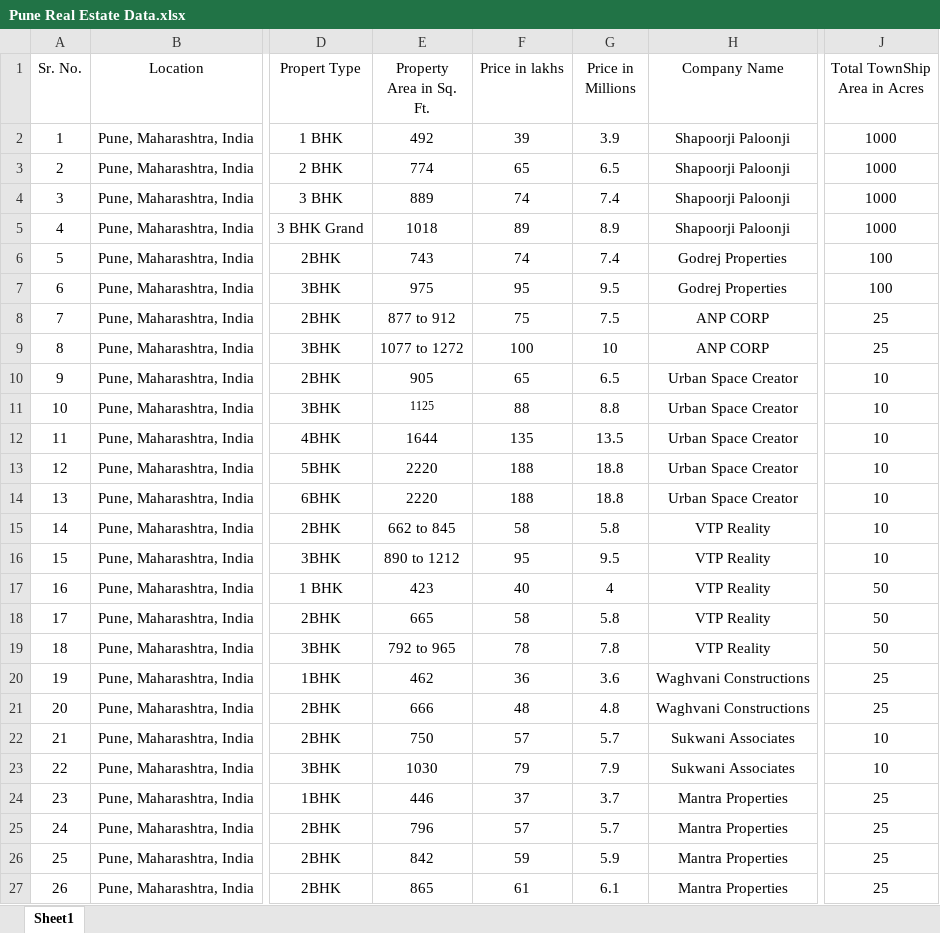
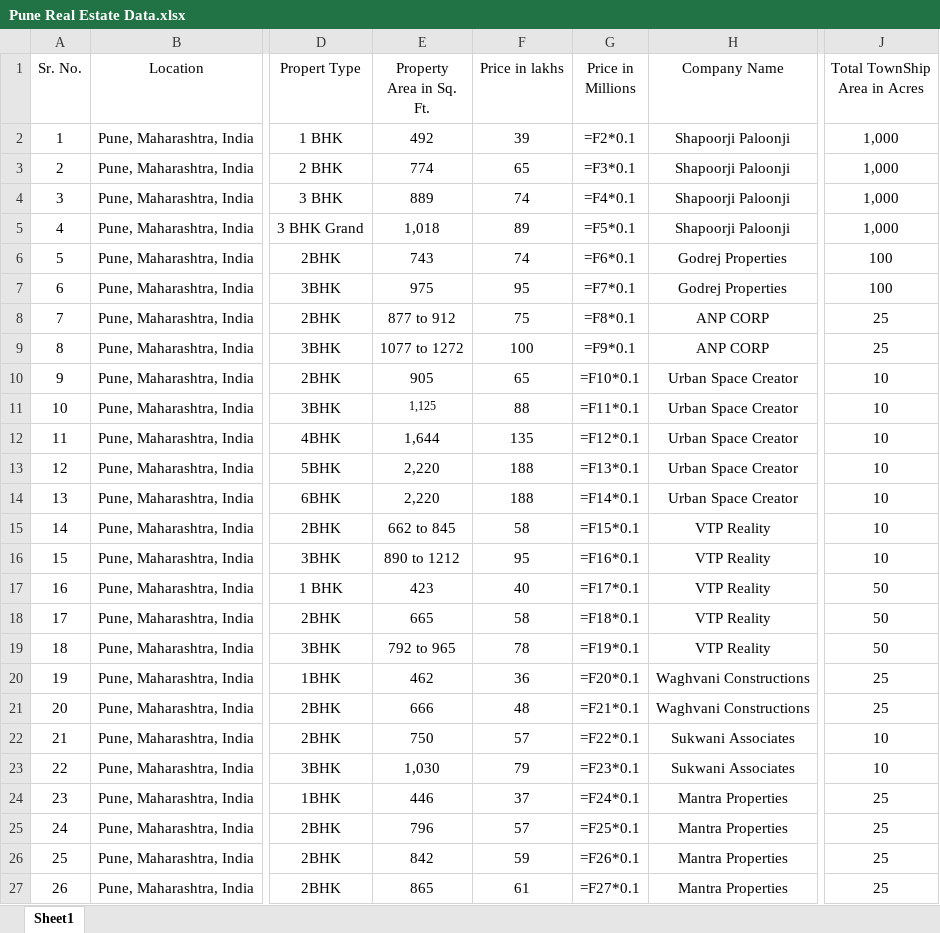
Before and after one commit to DangVanVu-ctdl/estate-list, an Excel workbook: lib/data/Pune Real Estate Data.xlsx, sheet Sheet1, drawn as a sheet; only a part is shown, gaps mark what is left out; values as stored, in another font and other column widths than the file's, no borders; formulas without a stored value are shown as written; the diff covers the shown part only; the diff names each change by its address in the sheet, - before the commit and + after, or states it on an @@ line.

```diff
--- a/lib/data/Pune Real Estate Data.xlsx (sheet Sheet1)
+++ b/lib/data/Pune Real Estate Data.xlsx (sheet Sheet1)
-G2 (Price in Millions): 3.9
+G2 (Price in Millions): =F2*0.1
-J2:J5 (Total TownShip Area in Acres): 1000
+J2:J5 (Total TownShip Area in Acres): 1,000
-G3 (Price in Millions): 6.5
+G3 (Price in Millions): =F3*0.1
-G4 (Price in Millions): 7.4
+G4 (Price in Millions): =F4*0.1
-E5 (Property Area in Sq. Ft.): 1018
+E5 (Property Area in Sq. Ft.): 1,018
-G5 (Price in Millions): 8.9
+G5 (Price in Millions): =F5*0.1
-G6 (Price in Millions): 7.4
+G6 (Price in Millions): =F6*0.1
-G7 (Price in Millions): 9.5
+G7 (Price in Millions): =F7*0.1
-G8 (Price in Millions): 7.5
+G8 (Price in Millions): =F8*0.1
-G9 (Price in Millions): 10
+G9 (Price in Millions): =F9*0.1
-G10 (Price in Millions): 6.5
+G10 (Price in Millions): =F10*0.1
-E11 (Property Area in Sq. Ft.): 1125
+E11 (Property Area in Sq. Ft.): 1,125
-G11 (Price in Millions): 8.8
+G11 (Price in Millions): =F11*0.1
-E12 (Property Area in Sq. Ft.): 1644
+E12 (Property Area in Sq. Ft.): 1,644
-G12 (Price in Millions): 13.5
+G12 (Price in Millions): =F12*0.1
-E13:E14 (Property Area in Sq. Ft.): 2220
+E13:E14 (Property Area in Sq. Ft.): 2,220
-G13 (Price in Millions): 18.8
+G13 (Price in Millions): =F13*0.1
-G14 (Price in Millions): 18.8
+G14 (Price in Millions): =F14*0.1
-G15 (Price in Millions): 5.8
+G15 (Price in Millions): =F15*0.1
-G16 (Price in Millions): 9.5
+G16 (Price in Millions): =F16*0.1
-G17 (Price in Millions): 4
+G17 (Price in Millions): =F17*0.1
-G18 (Price in Millions): 5.8
+G18 (Price in Millions): =F18*0.1
-G19 (Price in Millions): 7.8
+G19 (Price in Millions): =F19*0.1
-G20 (Price in Millions): 3.6
+G20 (Price in Millions): =F20*0.1
-G21 (Price in Millions): 4.8
+G21 (Price in Millions): =F21*0.1
-G22 (Price in Millions): 5.7
+G22 (Price in Millions): =F22*0.1
-E23 (Property Area in Sq. Ft.): 1030
+E23 (Property Area in Sq. Ft.): 1,030
-G23 (Price in Millions): 7.9
+G23 (Price in Millions): =F23*0.1
-G24 (Price in Millions): 3.7
+G24 (Price in Millions): =F24*0.1
-G25 (Price in Millions): 5.7
+G25 (Price in Millions): =F25*0.1
-G26 (Price in Millions): 5.9
+G26 (Price in Millions): =F26*0.1
-G27 (Price in Millions): 6.1
+G27 (Price in Millions): =F27*0.1
```
Also changed, not shown: 245 edited cells elsewhere in this sheet, input/Pune Real Estate Data.xlsx, 8 other files.
